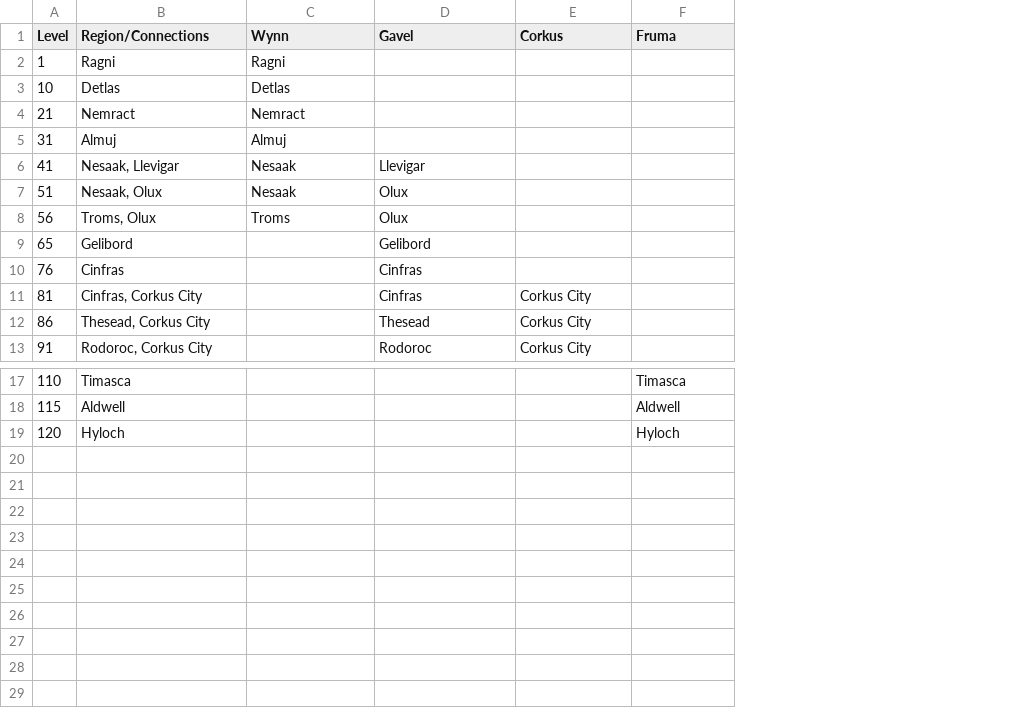
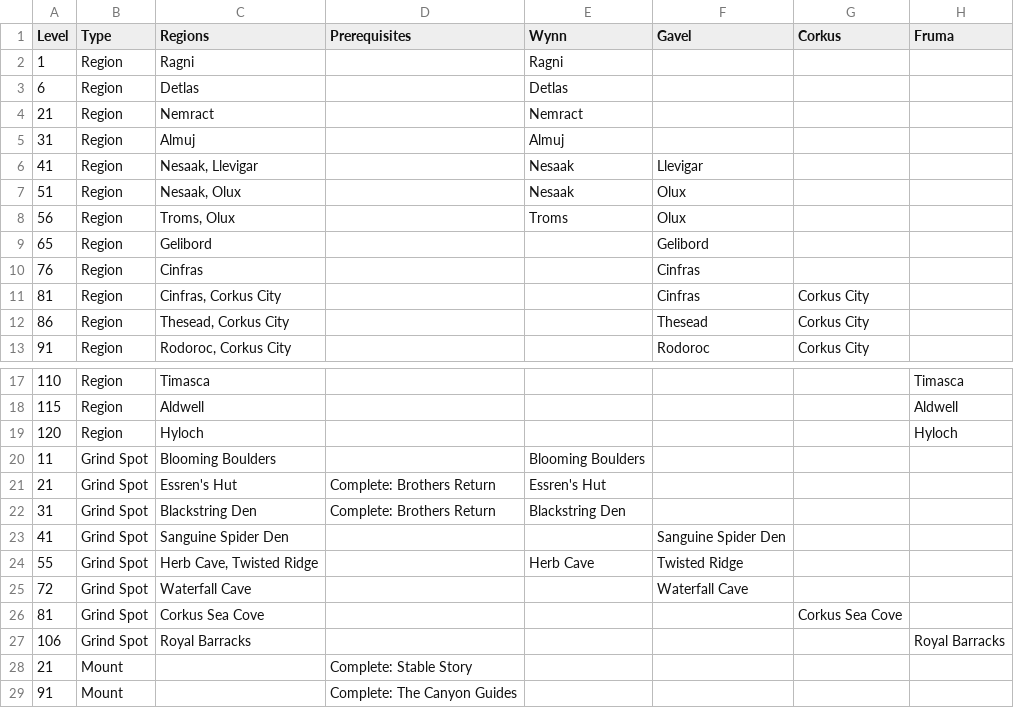
Before and after one commit to EpicPuppy613/Wynncraft-APWorld, a CSV file: data/wynncraft-levels.csv, drawn as a sheet; only a part is shown, gaps mark what is left out; addresses are those after the commit; the diff names each change by its address in the sheet, - before the commit and + after, or states it on an @@ line.

```diff
--- a/data/wynncraft-levels.csv
+++ b/data/wynncraft-levels.csv
+column B (Type), rows 2-13: all Region; rows 17-19: all Region
+column D (Prerequisites), empty
-C1: Region/Connections
+C1: Regions
-A3 (Level): 10
+A3 (Level): 6
+row 20: 11 | Grind Spot | Blooming Boulders |  | Blooming Boulders
+row 21: 21 | Grind Spot | Essren's Hut | Complete: Brothers Return | Essren's Hut
+row 22: 31 | Grind Spot | Blackstring Den | Complete: Brothers Return | Blackstring Den
+row 23: 41 | Grind Spot | Sanguine Spider Den |  |  | Sanguine Spider Den
+row 24: 55 | Grind Spot | Herb Cave, Twisted Ridge |  | Herb Cave | Twisted Ridge
+row 25: 72 | Grind Spot | Waterfall Cave |  |  | Waterfall Cave
+row 26: 81 | Grind Spot | Corkus Sea Cove |  |  |  | Corkus Sea Cove
+row 27: 106 | Grind Spot | Royal Barracks |  |  |  |  | Royal Barracks
+row 28: 21 | Mount |  | Complete: Stable Story
+row 29: 91 | Mount |  | Complete: The Canyon Guides
```
Also changed, not shown: data/wynncraft-data.csv, 4 other files.
